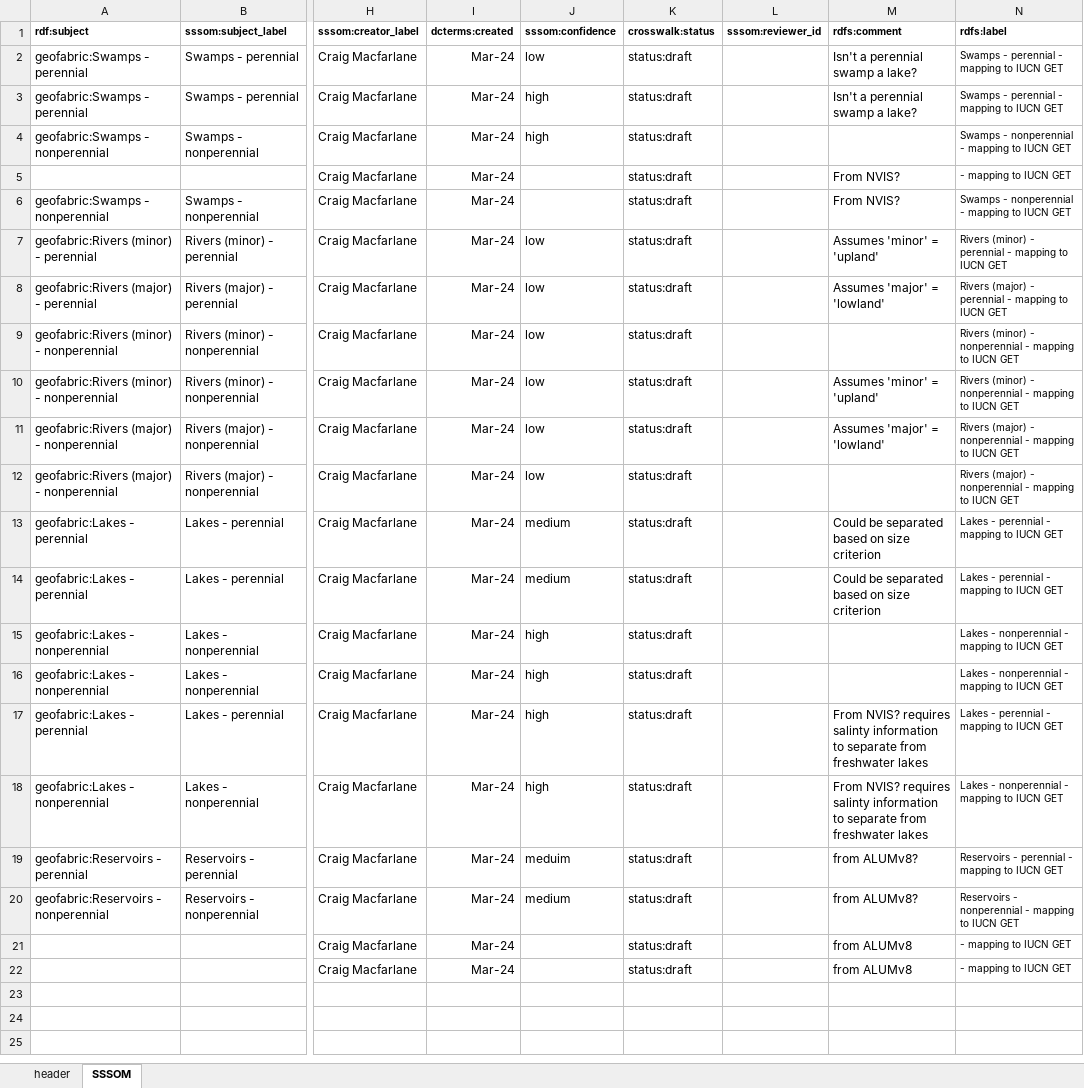
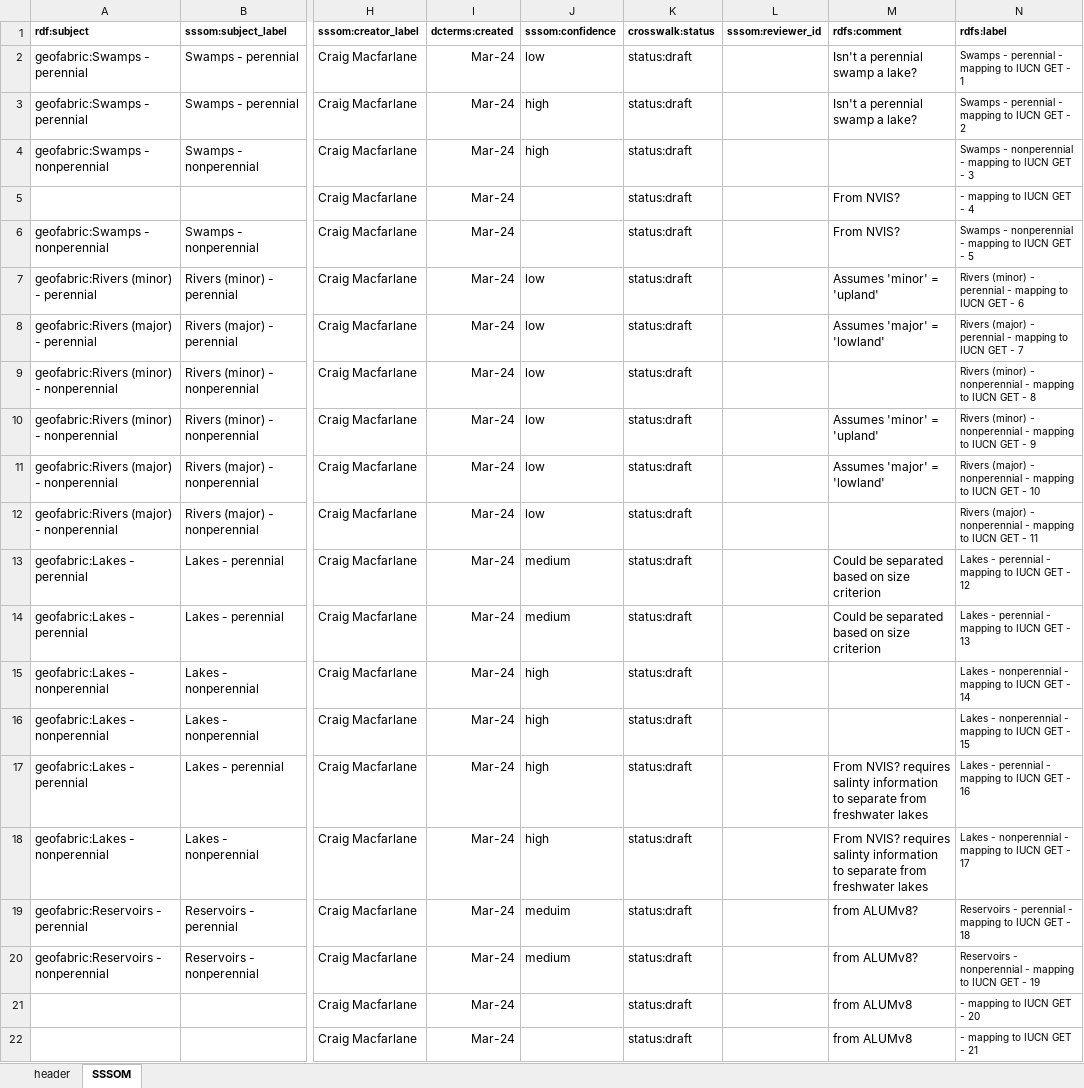
Before and after one commit to CSIRO-enviro-informatics/ecosystem-typology, an Excel workbook: crosswalks/Geofabric-IUCNGET/Geofabric-IUCNGET.xlsx, sheet SSSOM, drawn as a sheet; only a part is shown, gaps mark what is left out; values as stored, in another font and other column widths than the file's, no borders; the diff names each change by its address in the sheet, - before the commit and + after, or states it on an @@ line.

```diff
--- a/crosswalks/Geofabric-IUCNGET/Geofabric-IUCNGET.xlsx (sheet SSSOM)
+++ b/crosswalks/Geofabric-IUCNGET/Geofabric-IUCNGET.xlsx (sheet SSSOM)
-N2 (rdfs:label): Swamps - perennial - mapping to IUCN GET
+N2 (rdfs:label): Swamps - perennial - mapping to IUCN GET - 1
-N3 (rdfs:label): Swamps - perennial - mapping to IUCN GET
+N3 (rdfs:label): Swamps - perennial - mapping to IUCN GET - 2
-N4 (rdfs:label): Swamps - nonperennial - mapping to IUCN GET
+N4 (rdfs:label): Swamps - nonperennial - mapping to IUCN GET - 3
-N5 (rdfs:label): - mapping to IUCN GET
+N5 (rdfs:label): - mapping to IUCN GET - 4
-N6 (rdfs:label): Swamps - nonperennial - mapping to IUCN GET
+N6 (rdfs:label): Swamps - nonperennial - mapping to IUCN GET - 5
-N7 (rdfs:label): …IUCN GET
+N7 (rdfs:label): …IUCN GET - 6
-N8 (rdfs:label): …IUCN GET
+N8 (rdfs:label): …IUCN GET - 7
-N9 (rdfs:label): …IUCN GET
+N9 (rdfs:label): …IUCN GET - 8
-N10 (rdfs:label): …IUCN GET
+N10 (rdfs:label): …IUCN GET - 9
-N11 (rdfs:label): …IUCN GET
+N11 (rdfs:label): …IUCN GET - 10
-N12 (rdfs:label): …IUCN GET
+N12 (rdfs:label): …IUCN GET - 11
-N13 (rdfs:label): Lakes - perennial - mapping to IUCN GET
+N13 (rdfs:label): Lakes - perennial - mapping to IUCN GET - 12
-N14 (rdfs:label): Lakes - perennial - mapping to IUCN GET
+N14 (rdfs:label): Lakes - perennial - mapping to IUCN GET - 13
-N15 (rdfs:label): Lakes - nonperennial - mapping to IUCN GET
+N15 (rdfs:label): Lakes - nonperennial - mapping to IUCN GET - 14
-N16 (rdfs:label): Lakes - nonperennial - mapping to IUCN GET
+N16 (rdfs:label): Lakes - nonperennial - mapping to IUCN GET - 15
-N17 (rdfs:label): Lakes - perennial - mapping to IUCN GET
+N17 (rdfs:label): Lakes - perennial - mapping to IUCN GET - 16
-N18 (rdfs:label): Lakes - nonperennial - mapping to IUCN GET
+N18 (rdfs:label): Lakes - nonperennial - mapping to IUCN GET - 17
-N19 (rdfs:label): …IUCN GET
+N19 (rdfs:label): …IUCN GET - 18
-N20 (rdfs:label): …IUCN GET
+N20 (rdfs:label): …IUCN GET - 19
-N21 (rdfs:label): - mapping to IUCN GET
+N21 (rdfs:label): - mapping to IUCN GET - 20
-N22 (rdfs:label): - mapping to IUCN GET
+N22 (rdfs:label): - mapping to IUCN GET - 21
```
Also changed, not shown: crosswalks/Geofabric-IUCNGET/Lacustrine-IUCNGET.xlsx, crosswalks/Geofabric-IUCNGET/Rivers-IUCNGET.xlsx, 1 other file.
